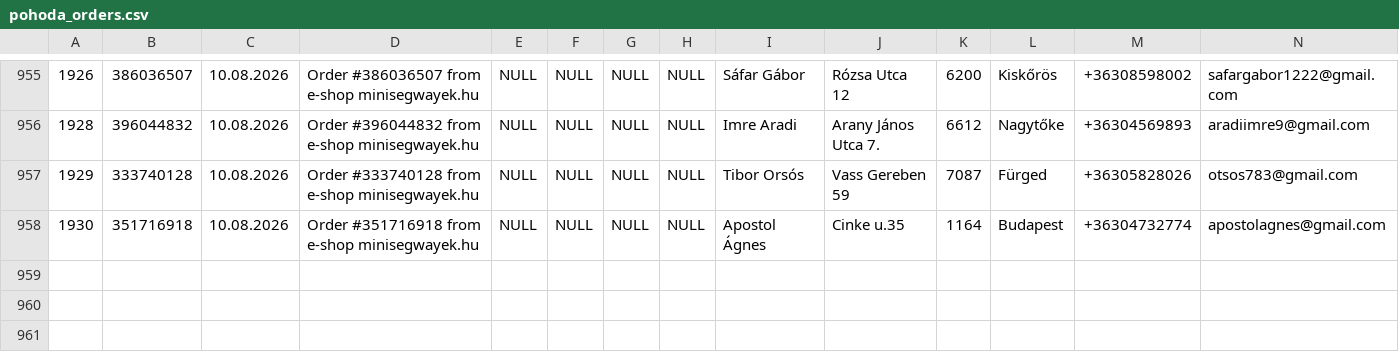
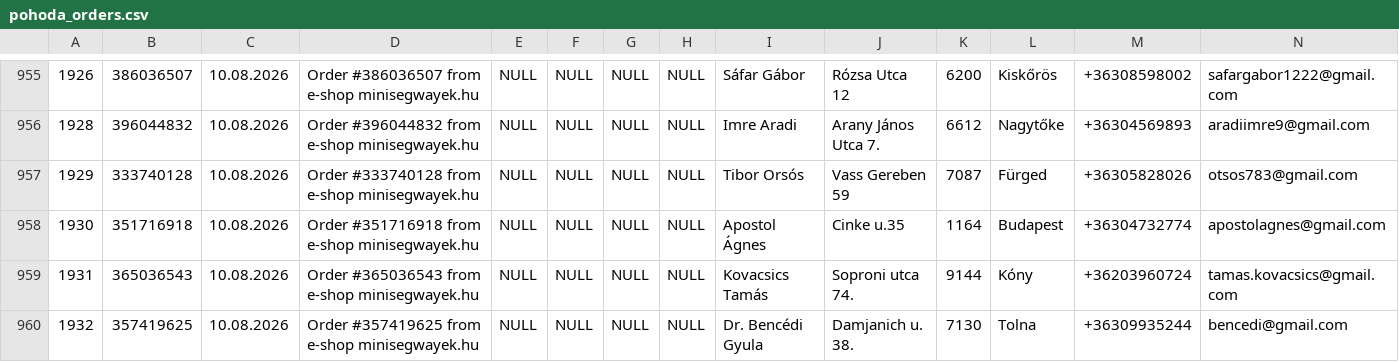
Before and after one commit to siso9993/orders-api, a CSV file: api/pohoda_orders.csv, drawn as a sheet; only a part is shown, gaps mark what is left out; rows hold the shown columns only; the diff names each change by its address in the sheet, - before the commit and + after, or states it on an @@ line.

```diff
--- a/api/pohoda_orders.csv
+++ b/api/pohoda_orders.csv
+row 959: 1931 | 365036543 | 10.08.2026 | Order #365036543 from e-shop minisegwayek.hu | NULL | NULL | NULL | NULL | Kovacsics Tamás | Soproni utca 74. | 9144 | Kóny | +36203960724 | tamas.kovacsics@gmail.com
+row 960: 1932 | 357419625 | 10.08.2026 | Order #357419625 from e-shop minisegwayek.hu | NULL | NULL | NULL | NULL | Dr. Bencédi Gyula | Damjanich u. 38. | 7130 | Tolna | +36309935244 | bencedi@gmail.com
```
